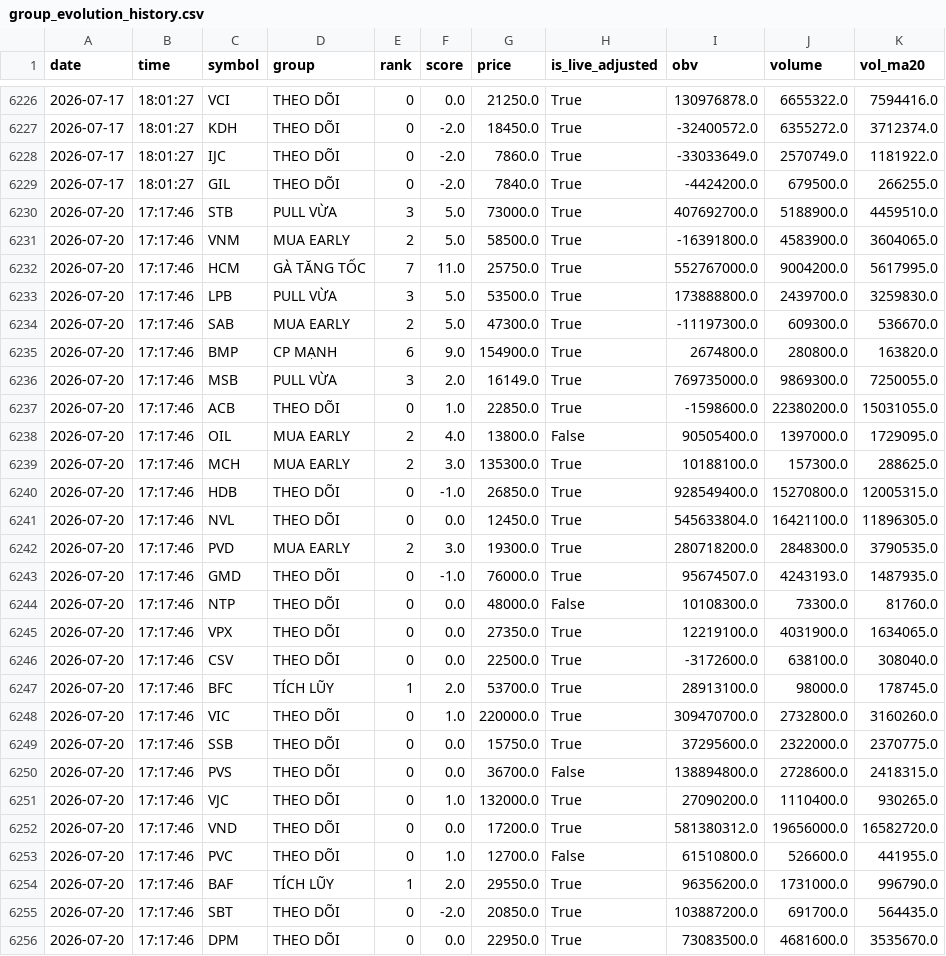
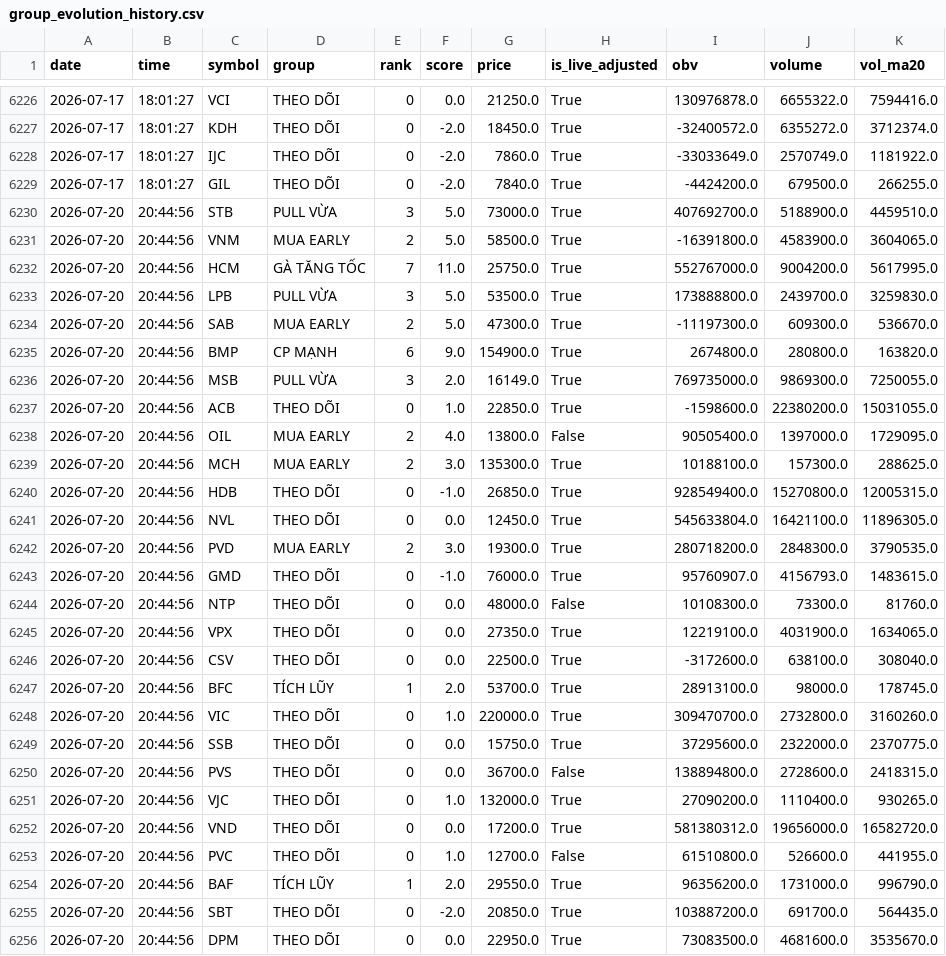
Before and after one commit to SONVODAI/scanner-ga-chien-clean, a CSV file: group_evolution_history.csv, drawn as a sheet; only a part is shown, gaps mark what is left out; the diff covers the shown part only.

Commit message:
Update evolution history 2026-07-20 20:44:56

```diff
--- a/group_evolution_history.csv
+++ b/group_evolution_history.csv
@@ -6229,28 +6229,28 @@ date,time,symbol,group,rank,score,price,is_live_adjusted,obv,volume,vol_ma20
 2026-07-17,18:01:27,GIL,THEO DÕI,0,-2.0,7840.0,True,-4424200.0,679500.0,266255.0
-2026-07-20,17:17:46,STB,PULL VỪA,3,5.0,73000.0,True,407692700.0,5188900.0,4459510.0
-2026-07-20,17:17:46,VNM,MUA EARLY,2,5.0,58500.0,True,-16391800.0,4583900.0,3604065.0
-2026-07-20,17:17:46,HCM,GÀ TĂNG TỐC,7,11.0,25750.0,True,552767000.0,9004200.0,5617995.0
-2026-07-20,17:17:46,LPB,PULL VỪA,3,5.0,53500.0,True,173888800.0,2439700.0,3259830.0
-2026-07-20,17:17:46,SAB,MUA EARLY,2,5.0,47300.0,True,-11197300.0,609300.0,536670.0
-2026-07-20,17:17:46,BMP,CP MẠNH,6,9.0,154900.0,True,2674800.0,280800.0,163820.0
-2026-07-20,17:17:46,MSB,PULL VỪA,3,2.0,16149.0,True,769735000.0,9869300.0,7250055.0
-2026-07-20,17:17:46,ACB,THEO DÕI,0,1.0,22850.0,True,-1598600.0,22380200.0,15031055.0
-2026-07-20,17:17:46,OIL,MUA EARLY,2,4.0,13800.0,False,90505400.0,1397000.0,1729095.0
-2026-07-20,17:17:46,MCH,MUA EARLY,2,3.0,135300.0,True,10188100.0,157300.0,288625.0
-2026-07-20,17:17:46,HDB,THEO DÕI,0,-1.0,26850.0,True,928549400.0,15270800.0,12005315.0
-2026-07-20,17:17:46,NVL,THEO DÕI,0,0.0,12450.0,True,545633804.0,16421100.0,11896305.0
-2026-07-20,17:17:46,PVD,MUA EARLY,2,3.0,19300.0,True,280718200.0,2848300.0,3790535.0
-2026-07-20,17:17:46,GMD,THEO DÕI,0,-1.0,76000.0,True,95674507.0,4243193.0,1487935.0
-2026-07-20,17:17:46,NTP,THEO DÕI,0,0.0,48000.0,False,10108300.0,73300.0,81760.0
-2026-07-20,17:17:46,VPX,THEO DÕI,0,0.0,27350.0,True,12219100.0,4031900.0,1634065.0
-2026-07-20,17:17:46,CSV,THEO DÕI,0,0.0,22500.0,True,-3172600.0,638100.0,308040.0
-2026-07-20,17:17:46,BFC,TÍCH LŨY,1,2.0,53700.0,True,28913100.0,98000.0,178745.0
-2026-07-20,17:17:46,VIC,THEO DÕI,0,1.0,220000.0,True,309470700.0,2732800.0,3160260.0
-2026-07-20,17:17:46,SSB,THEO DÕI,0,0.0,15750.0,True,37295600.0,2322000.0,2370775.0
-2026-07-20,17:17:46,PVS,THEO DÕI,0,0.0,36700.0,False,138894800.0,2728600.0,2418315.0
-2026-07-20,17:17:46,VJC,THEO DÕI,0,1.0,132000.0,True,27090200.0,1110400.0,930265.0
-2026-07-20,17:17:46,VND,THEO DÕI,0,0.0,17200.0,True,581380312.0,19656000.0,16582720.0
-2026-07-20,17:17:46,PVC,THEO DÕI,0,1.0,12700.0,False,61510800.0,526600.0,441955.0
-2026-07-20,17:17:46,BAF,TÍCH LŨY,1,2.0,29550.0,True,96356200.0,1731000.0,996790.0
-2026-07-20,17:17:46,SBT,THEO DÕI,0,-2.0,20850.0,True,103887200.0,691700.0,564435.0
-2026-07-20,17:17:46,DPM,THEO DÕI,0,0.0,22950.0,True,73083500.0,4681600.0,3535670.0
+2026-07-20,20:44:56,STB,PULL VỪA,3,5.0,73000.0,True,407692700.0,5188900.0,4459510.0
+2026-07-20,20:44:56,VNM,MUA EARLY,2,5.0,58500.0,True,-16391800.0,4583900.0,3604065.0
+2026-07-20,20:44:56,HCM,GÀ TĂNG TỐC,7,11.0,25750.0,True,552767000.0,9004200.0,5617995.0
+2026-07-20,20:44:56,LPB,PULL VỪA,3,5.0,53500.0,True,173888800.0,2439700.0,3259830.0
+2026-07-20,20:44:56,SAB,MUA EARLY,2,5.0,47300.0,True,-11197300.0,609300.0,536670.0
+2026-07-20,20:44:56,BMP,CP MẠNH,6,9.0,154900.0,True,2674800.0,280800.0,163820.0
+2026-07-20,20:44:56,MSB,PULL VỪA,3,2.0,16149.0,True,769735000.0,9869300.0,7250055.0
+2026-07-20,20:44:56,ACB,THEO DÕI,0,1.0,22850.0,True,-1598600.0,22380200.0,15031055.0
+2026-07-20,20:44:56,OIL,MUA EARLY,2,4.0,13800.0,False,90505400.0,1397000.0,1729095.0
+2026-07-20,20:44:56,MCH,MUA EARLY,2,3.0,135300.0,True,10188100.0,157300.0,288625.0
+2026-07-20,20:44:56,HDB,THEO DÕI,0,-1.0,26850.0,True,928549400.0,15270800.0,12005315.0
+2026-07-20,20:44:56,NVL,THEO DÕI,0,0.0,12450.0,True,545633804.0,16421100.0,11896305.0
+2026-07-20,20:44:56,PVD,MUA EARLY,2,3.0,19300.0,True,280718200.0,2848300.0,3790535.0
+2026-07-20,20:44:56,GMD,THEO DÕI,0,-1.0,76000.0,True,95760907.0,4156793.0,1483615.0
+2026-07-20,20:44:56,NTP,THEO DÕI,0,0.0,48000.0,False,10108300.0,73300.0,81760.0
+2026-07-20,20:44:56,VPX,THEO DÕI,0,0.0,27350.0,True,12219100.0,4031900.0,1634065.0
+2026-07-20,20:44:56,CSV,THEO DÕI,0,0.0,22500.0,True,-3172600.0,638100.0,308040.0
+2026-07-20,20:44:56,BFC,TÍCH LŨY,1,2.0,53700.0,True,28913100.0,98000.0,178745.0
+2026-07-20,20:44:56,VIC,THEO DÕI,0,1.0,220000.0,True,309470700.0,2732800.0,3160260.0
+2026-07-20,20:44:56,SSB,THEO DÕI,0,0.0,15750.0,True,37295600.0,2322000.0,2370775.0
+2026-07-20,20:44:56,PVS,THEO DÕI,0,0.0,36700.0,False,138894800.0,2728600.0,2418315.0
+2026-07-20,20:44:56,VJC,THEO DÕI,0,1.0,132000.0,True,27090200.0,1110400.0,930265.0
+2026-07-20,20:44:56,VND,THEO DÕI,0,0.0,17200.0,True,581380312.0,19656000.0,16582720.0
+2026-07-20,20:44:56,PVC,THEO DÕI,0,1.0,12700.0,False,61510800.0,526600.0,441955.0
+2026-07-20,20:44:56,BAF,TÍCH LŨY,1,2.0,29550.0,True,96356200.0,1731000.0,996790.0
+2026-07-20,20:44:56,SBT,THEO DÕI,0,-2.0,20850.0,True,103887200.0,691700.0,564435.0
+2026-07-20,20:44:56,DPM,THEO DÕI,0,0.0,22950.0,True,73083500.0,4681600.0,3535670.0
```
Also changed, not shown: 115 edited cells elsewhere in this file.
